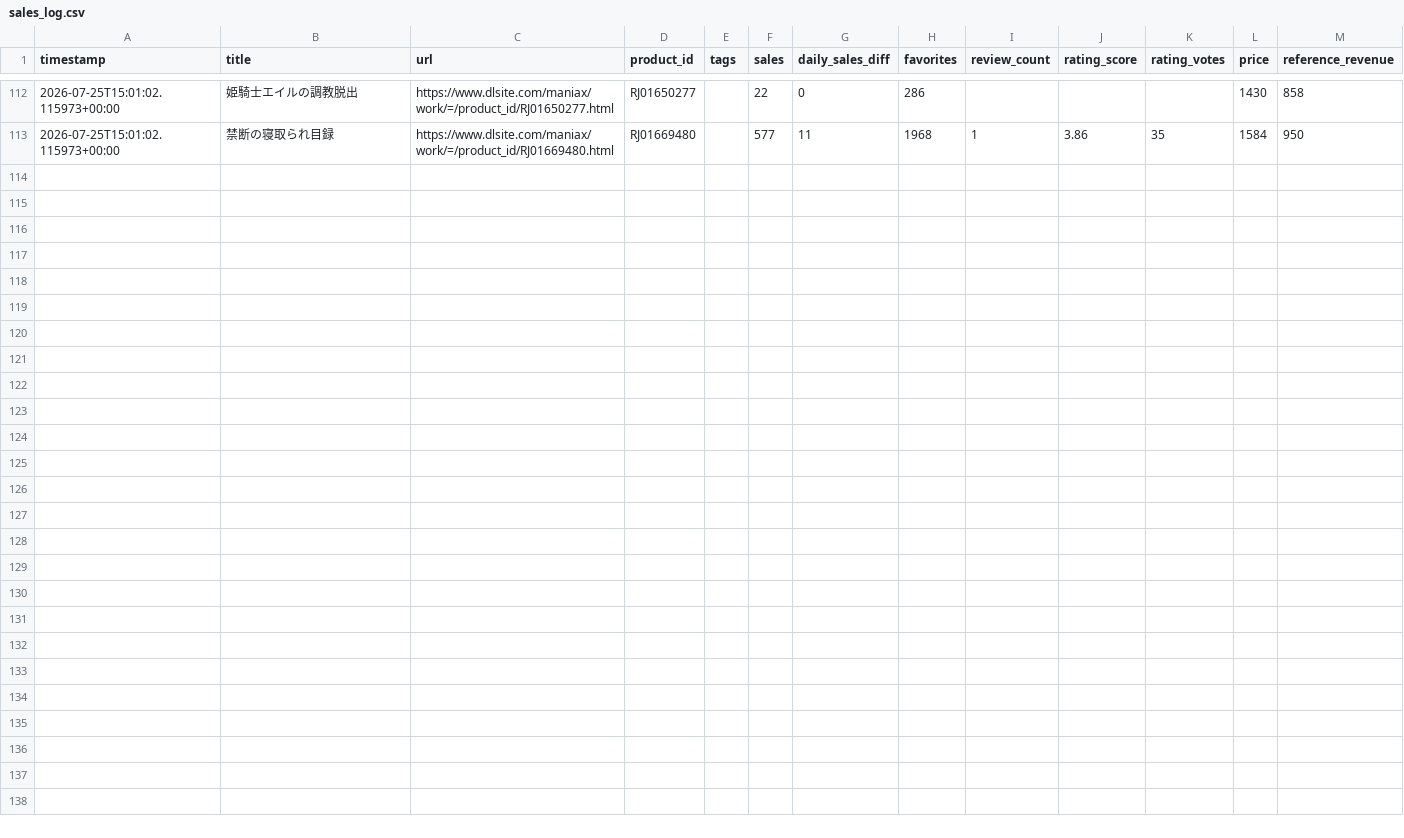
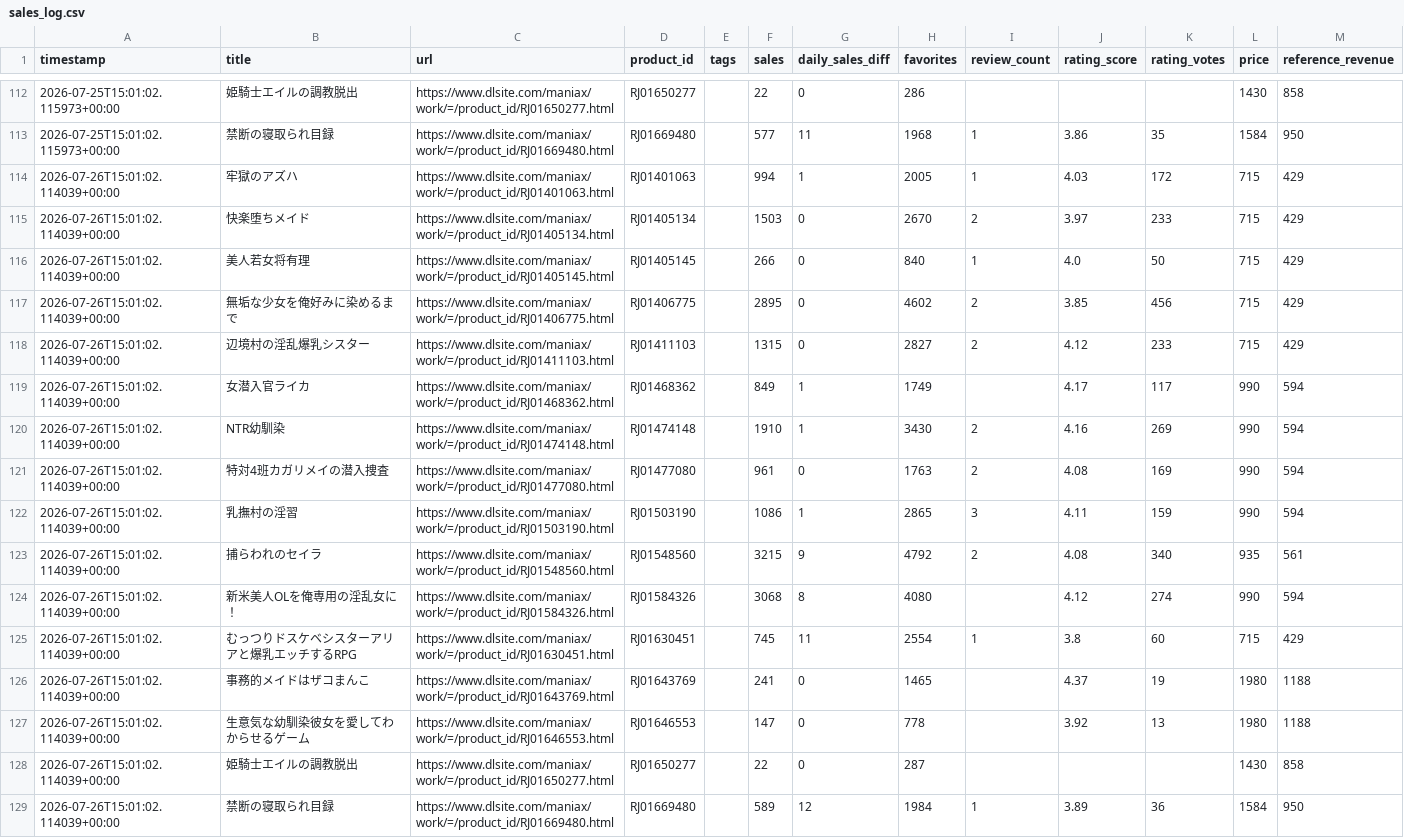
Before and after one commit to LopFuzzy/my-sales-watcher, a CSV file: data/sales_log.csv, drawn as a sheet; only a part is shown, gaps mark what is left out; the diff names each change by its address in the sheet, - before the commit and + after, or states it on an @@ line.

Commit message:
Update sales log (local PC)

```diff
--- a/data/sales_log.csv
+++ b/data/sales_log.csv
+row 114: 2026-07-26T15:01:02.114039+00:00 | 牢獄のアズハ | https://www.dlsite.com/maniax/work/=/product_id/RJ01401063.html | RJ01401063 |  | 994 | 1 | 2005 | 1 | 4.03 | 172 | 715 | 429
+row 115: 2026-07-26T15:01:02.114039+00:00 | 快楽堕ちメイド | https://www.dlsite.com/maniax/work/=/product_id/RJ01405134.html | RJ01405134 |  | 1503 | 0 | 2670 | 2 | 3.97 | 233 | 715 | 429
+row 116: 2026-07-26T15:01:02.114039+00:00 | 美人若女将有理 | https://www.dlsite.com/maniax/work/=/product_id/RJ01405145.html | RJ01405145 |  | 266 | 0 | 840 | 1 | 4.0 | 50 | 715 | 429
+row 117: 2026-07-26T15:01:02.114039+00:00 | 無垢な少女を俺好みに染めるまで | https://www.dlsite.com/maniax/work/=/product_id/RJ01406775.html | RJ01406775 |  | 2895 | 0 | 4602 | 2 | 3.85 | 456 | 715 | 429
+row 118: 2026-07-26T15:01:02.114039+00:00 | 辺境村の淫乱爆乳シスター | https://www.dlsite.com/maniax/work/=/product_id/RJ01411103.html | RJ01411103 |  | 1315 | 0 | 2827 | 2 | 4.12 | 233 | 715 | 429
+row 119: 2026-07-26T15:01:02.114039+00:00 | 女潜入官ライカ | https://www.dlsite.com/maniax/work/=/product_id/RJ01468362.html | RJ01468362 |  | 849 | 1 | 1749 |  | 4.17 | 117 | 990 | 594
+row 120: 2026-07-26T15:01:02.114039+00:00 | NTR幼馴染 | https://www.dlsite.com/maniax/work/=/product_id/RJ01474148.html | RJ01474148 |  | 1910 | 1 | 3430 | 2 | 4.16 | 269 | 990 | 594
+row 121: 2026-07-26T15:01:02.114039+00:00 | 特対4班カガリメイの潜入捜査 | https://www.dlsite.com/maniax/work/=/product_id/RJ01477080.html | RJ01477080 |  | 961 | 0 | 1763 | 2 | 4.08 | 169 | 990 | 594
+row 122: 2026-07-26T15:01:02.114039+00:00 | 乳撫村の淫習 | https://www.dlsite.com/maniax/work/=/product_id/RJ01503190.html | RJ01503190 |  | 1086 | 1 | 2865 | 3 | 4.11 | 159 | 990 | 594
+row 123: 2026-07-26T15:01:02.114039+00:00 | 捕らわれのセイラ | https://www.dlsite.com/maniax/work/=/product_id/RJ01548560.html | RJ01548560 |  | 3215 | 9 | 4792 | 2 | 4.08 | 340 | 935 | 561
+row 124: 2026-07-26T15:01:02.114039+00:00 | 新米美人OLを俺専用の淫乱女に！ | https://www.dlsite.com/maniax/work/=/product_id/RJ01584326.html | RJ01584326 |  | 3068 | 8 | 4080 |  | 4.12 | 274 | 990 | 594
+row 125: 2026-07-26T15:01:02.114039+00:00 | むっつりドスケベシスターアリアと爆乳エッチするRPG | https://www.dlsite.com/maniax/work/=/product_id/RJ01630451.html | RJ01630451 |  | 745 | 11 | 2554 | 1 | 3.8 | 60 | 715 | 429
+row 126: 2026-07-26T15:01:02.114039+00:00 | 事務的メイドはザコまんこ | https://www.dlsite.com/maniax/work/=/product_id/RJ01643769.html | RJ01643769 |  | 241 | 0 | 1465 |  | 4.37 | 19 | 1980 | 1188
+row 127: 2026-07-26T15:01:02.114039+00:00 | 生意気な幼馴染彼女を愛してわからせるゲーム | https://www.dlsite.com/maniax/work/=/product_id/RJ01646553.html | RJ01646553 |  | 147 | 0 | 778 |  | 3.92 | 13 | 1980 | 1188
+row 128: 2026-07-26T15:01:02.114039+00:00 | 姫騎士エイルの調教脱出 | https://www.dlsite.com/maniax/work/=/product_id/RJ01650277.html | RJ01650277 |  | 22 | 0 | 287 |  |  |  | 1430 | 858
+row 129: 2026-07-26T15:01:02.114039+00:00 | 禁断の寝取られ目録 | https://www.dlsite.com/maniax/work/=/product_id/RJ01669480.html | RJ01669480 |  | 589 | 12 | 1984 | 1 | 3.89 | 36 | 1584 | 950
```
Also changed, not shown: 1 other file.
